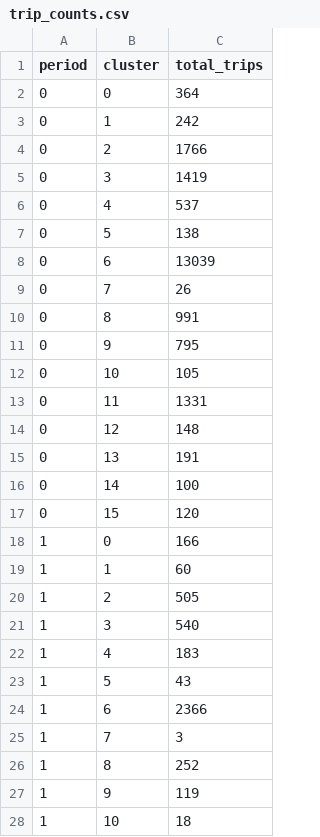
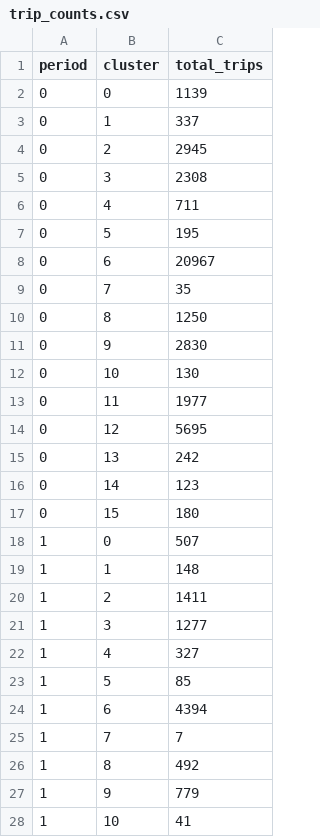
Before and after one commit to msheldon32/rideshare2, a CSV file: trip_counts.csv, drawn as a sheet; only a part is shown; the diff covers the shown part only.

```diff
--- a/trip_counts.csv
+++ b/trip_counts.csv
@@ -1,28 +1,28 @@
 period,cluster,total_trips
-0,0,364
-0,1,242
-0,2,1766
-0,3,1419
-0,4,537
-0,5,138
-0,6,13039
-0,7,26
-0,8,991
-0,9,795
-0,10,105
-0,11,1331
-0,12,148
-0,13,191
-0,14,100
-0,15,120
-1,0,166
-1,1,60
-1,2,505
-1,3,540
-1,4,183
-1,5,43
-1,6,2366
-1,7,3
-1,8,252
-1,9,119
-1,10,18
+0,0,1139
+0,1,337
+0,2,2945
+0,3,2308
+0,4,711
+0,5,195
+0,6,20967
+0,7,35
+0,8,1250
+0,9,2830
+0,10,130
+0,11,1977
+0,12,5695
+0,13,242
+0,14,123
+0,15,180
+1,0,507
+1,1,148
+1,2,1411
+1,3,1277
+1,4,327
+1,5,85
+1,6,4394
+1,7,7
+1,8,492
+1,9,779
+1,10,41
```
Also changed, not shown: 101 edited cells elsewhere in this file, 3 other files.
